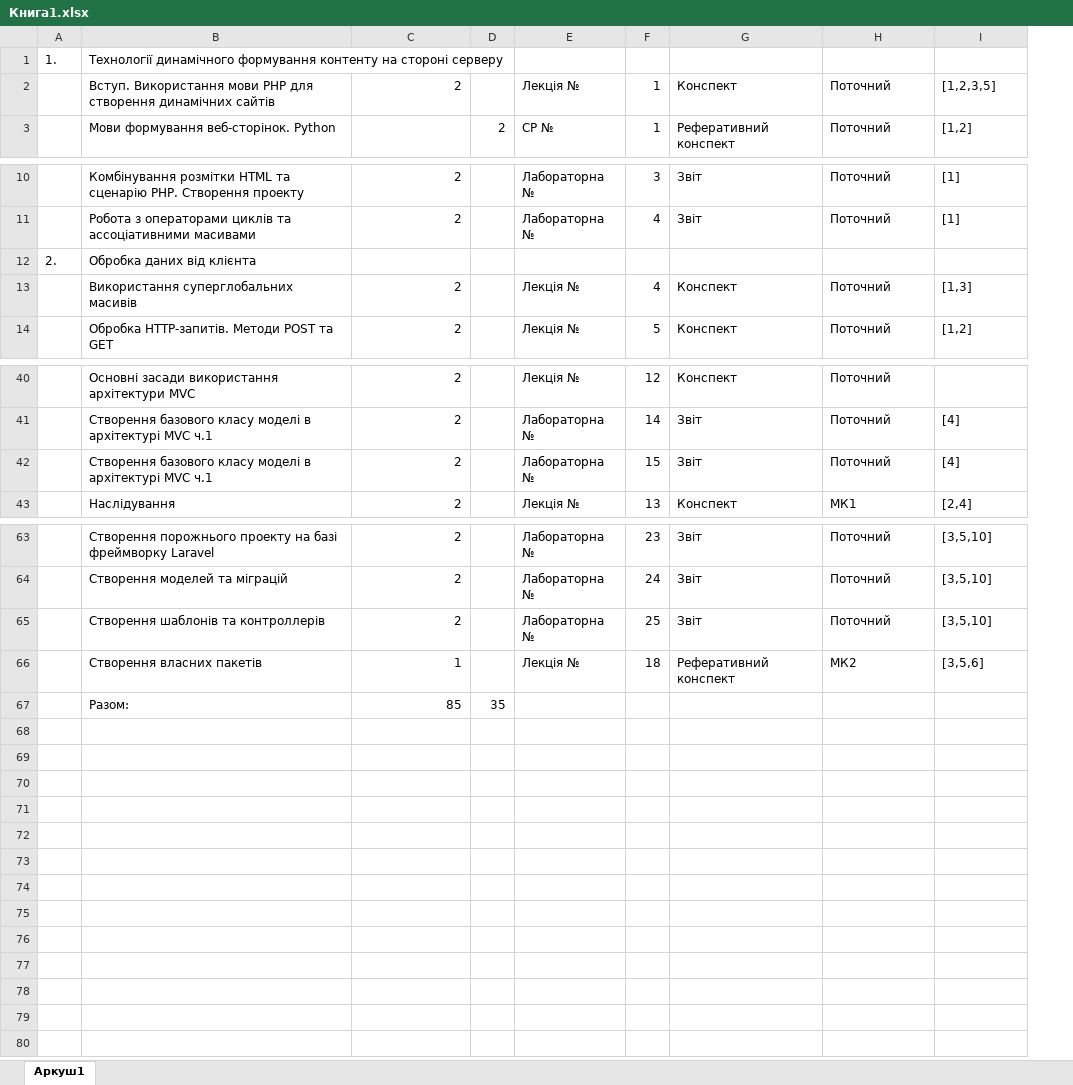
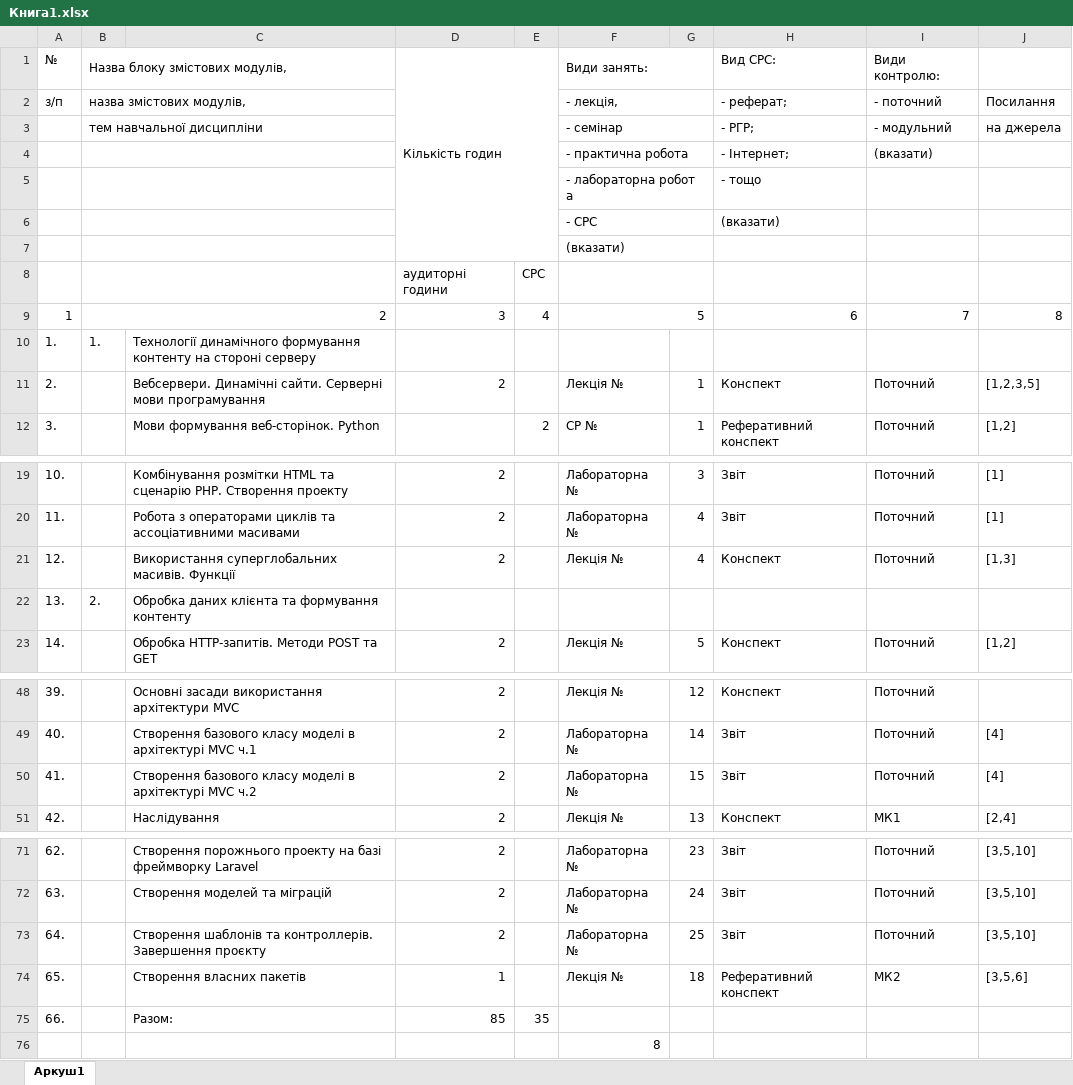
Before and after one commit to zerzor13/web-prog, an Excel workbook: Книга1.xlsx, sheet Аркуш1, drawn as a sheet; only a part is shown, gaps mark what is left out; values as stored, in another font and other column widths than the file's, no cell formats; removed rows and columns are numbered as before the commit, all else as after; the diff covers the shown part only; the diff names each change by its address in the sheet, - before the commit and + after, or states it on an @@ line.

```diff
--- a/Книга1.xlsx (sheet Аркуш1)
+++ b/Книга1.xlsx (sheet Аркуш1)
+column A, rows 10-12: 1. | 2. | 3.; rows 19-21: 10. | 11. | 12.; row 23: 14.; rows 48-51: 39. | 40. | 41. | 42.; rows 71-75: 62. | 63. | 64. | 65. | 66.
+row 1: № | Назва блоку змістових модулів, |  | Кількість годин |  | Види занять: |  | Вид СРС: | Види контролю:
+row 2: з/п | назва змістових модулів, |  |  |  | - лекція, |  | - реферат; | - поточний | Посилання
+row 3:  | тем навчальної дисципліни |  |  |  | - семінар |  | - РГР; | - модульний | на джерела
+row 4:  |  |  |  |  | - практична робота |  | - Інтернет; | (вказати)
+row 5:  |  |  |  |  | - лабораторна робот а |  | - тощо
+row 6:  |  |  |  |  | - СРС |  | (вказати)
+row 7:  |  |  |  |  | (вказати)
+row 8:  |  |  | аудиторні години | СРС
+row 9: 1 | 2 |  | 3 | 4 | 5 |  | 6 | 7 | 8
-C11: Вступ. Використання мови PHP для створення динамічних сайтів
+C11: Вебсервери. Динамічні сайти. Серверні мови програмування
-row 12: 2. | Обробка даних від клієнта
-C21: Використання суперглобальних масивів
+C21: Використання суперглобальних масивів. Функції
+row 22: 13. | 2. | Обробка даних клієнта та формування контенту
-C50: …архітектурі MVC ч.1
+C50: …архітектурі MVC ч.2
-C73: Створення шаблонів та контроллерів
+C73: Створення шаблонів та контроллерів. Завершення проєкту
+row 76:  |  |  |  |  | 8
```
Also changed, not shown: 2 added rows, 3 removed rows and 5 edited cells elsewhere in this sheet, cell formats, formulas that keep their value, 11 other files.
